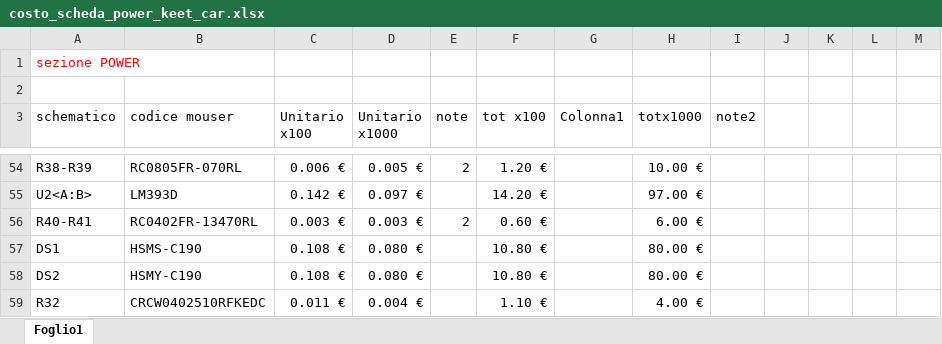
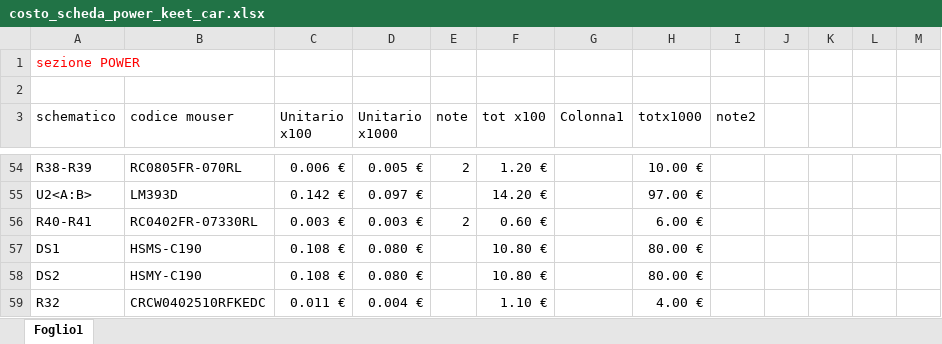
Before and after one commit to gdf93/KeetV2HW, an Excel workbook: costo_scheda_power_keet_car.xlsx, sheet Foglio1, drawn as a sheet; only a part is shown, gaps mark what is left out; values as stored, in another font and other column widths than the file's, no borders; table styles not drawn; the diff names each change by its address in the sheet, - before the commit and + after, or states it on an @@ line.

```diff
--- a/costo_scheda_power_keet_car.xlsx (sheet Foglio1)
+++ b/costo_scheda_power_keet_car.xlsx (sheet Foglio1)
-B56 (codice mouser): RC0402FR-13470RL
+B56 (codice mouser): RC0402FR-07330RL
```
Also changed, not shown: 22 other files.
